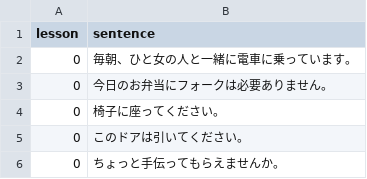
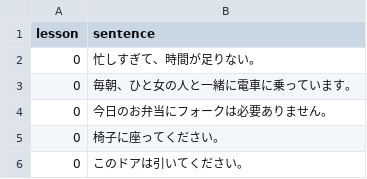
Before and after one commit to hillerliao/img, a CSV file: sentences.csv, drawn as a sheet; only a part is shown; the shorter side is filled out with more unchanged rows; the diff names each change by its address in the sheet, - before the commit and + after, or states it on an @@ line.

Commit message:
Update sentences.csv

```diff
--- a/sentences.csv
+++ b/sentences.csv
+row 2: 0 | 忙しすぎて、時間が足りない。
```
